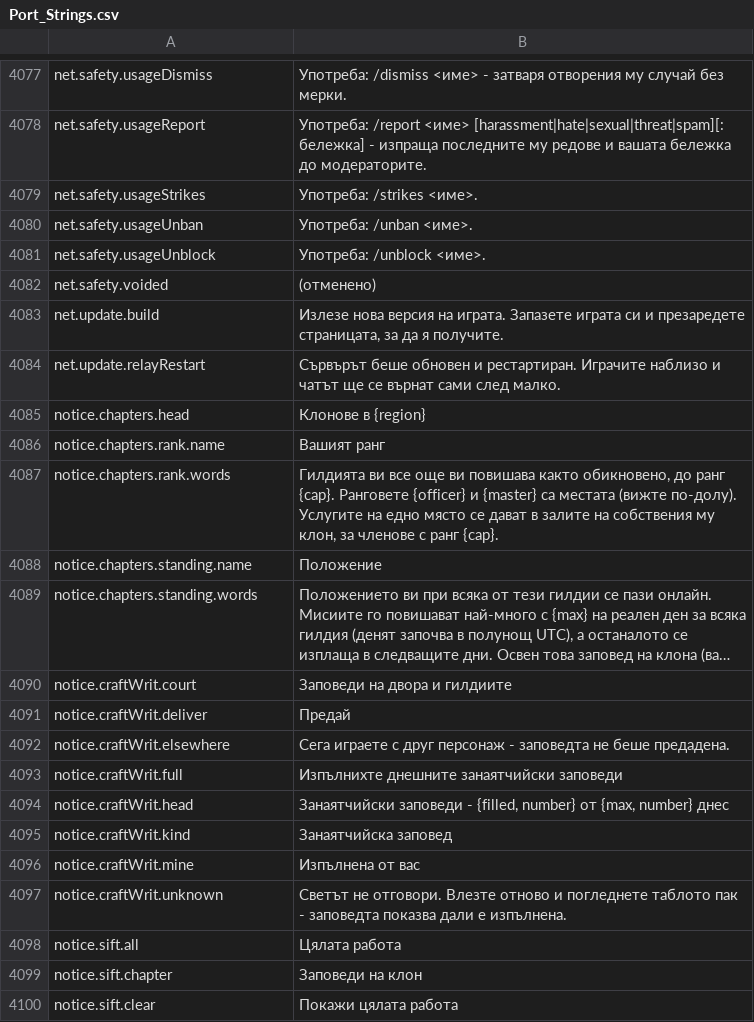
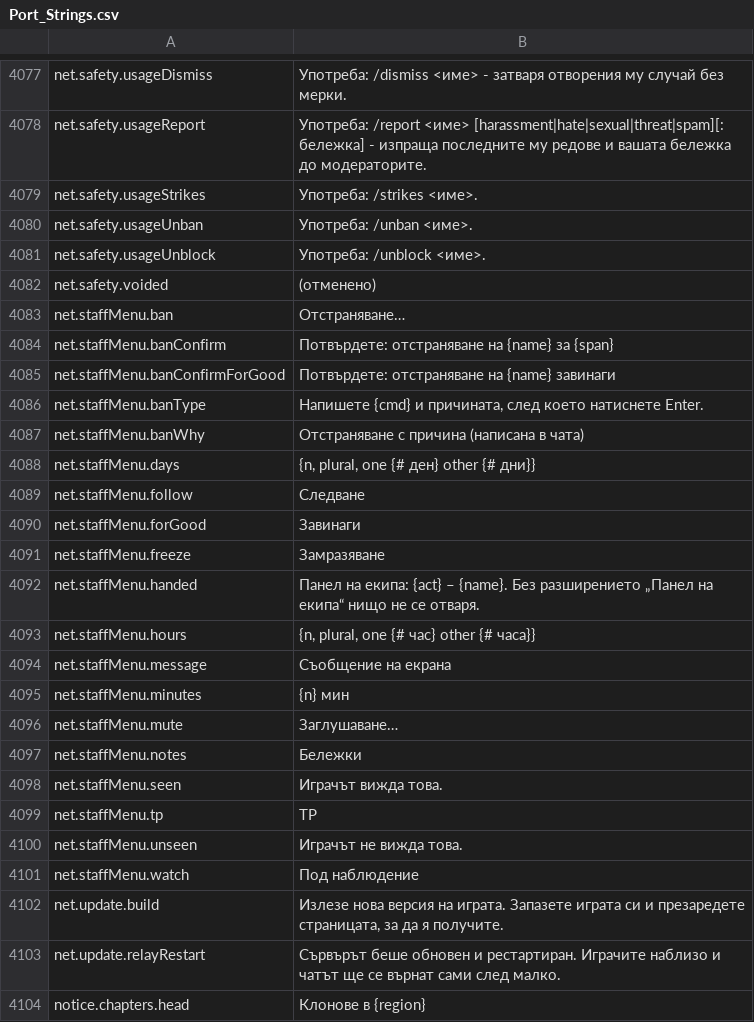
Before and after one commit to Hazerre/daggerfall-js-source, a CSV file: locales/bg/Port_Strings.csv, drawn as a sheet; only a part is shown, gaps mark what is left out; the shorter side is filled out with more unchanged rows; long unchanged cells end in …; the diff names each change by its address in the sheet, - before the commit and + after, or states it on an @@ line.

```diff
--- a/locales/bg/Port_Strings.csv
+++ b/locales/bg/Port_Strings.csv
+row 4083: net.staffMenu.ban | Отстраняване…
+row 4084: net.staffMenu.banConfirm | Потвърдете: отстраняване на {name} за {span}
+row 4085: net.staffMenu.banConfirmForGood | Потвърдете: отстраняване на {name} завинаги
+row 4086: net.staffMenu.banType | Напишете {cmd} и причината, след което натиснете Enter.
+row 4087: net.staffMenu.banWhy | Отстраняване с причина (написана в чата)
+row 4088: net.staffMenu.days | {n, plural, one {# ден} other {# дни}}
+row 4089: net.staffMenu.follow | Следване
+row 4090: net.staffMenu.forGood | Завинаги
+row 4091: net.staffMenu.freeze | Замразяване
+row 4092: net.staffMenu.handed | Панел на екипа: {act} – {name}. Без разширението „Панел на екипа“ нищо не се отваря.
+row 4093: net.staffMenu.hours | {n, plural, one {# час} other {# часа}}
+row 4094: net.staffMenu.message | Съобщение на екрана
+row 4095: net.staffMenu.minutes | {n} мин
+row 4096: net.staffMenu.mute | Заглушаване…
+row 4097: net.staffMenu.notes | Бележки
+row 4098: net.staffMenu.seen | Играчът вижда това.
+row 4099: net.staffMenu.tp | TP
+row 4100: net.staffMenu.unseen | Играчът не вижда това.
+row 4101: net.staffMenu.watch | Под наблюдение
```
Also changed, not shown: locales/el/Port_Strings.csv, locales/fr/Port_Strings.csv, 48 other files.
